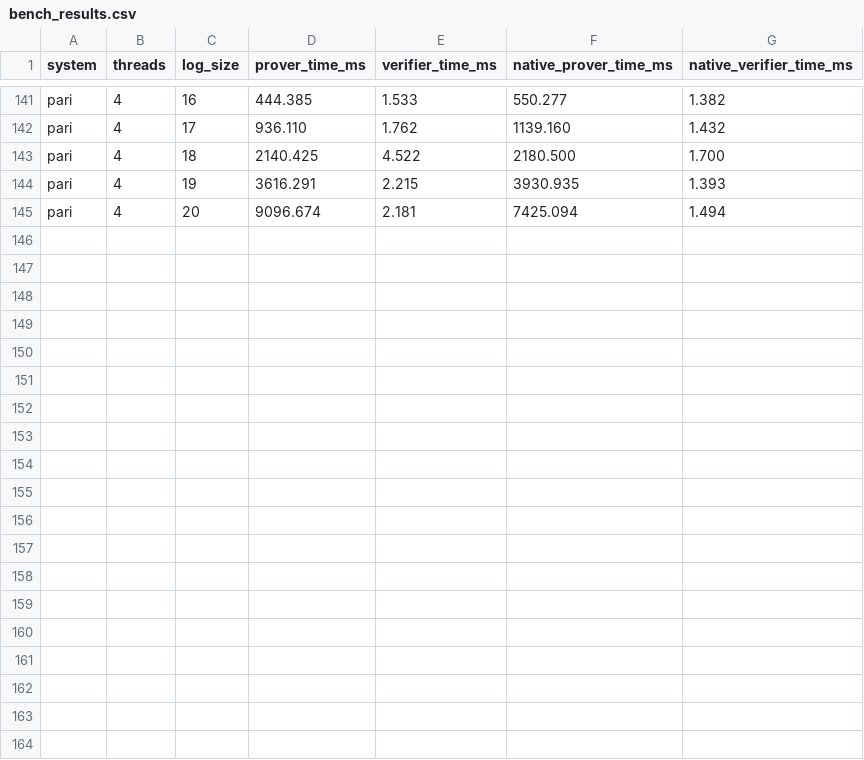
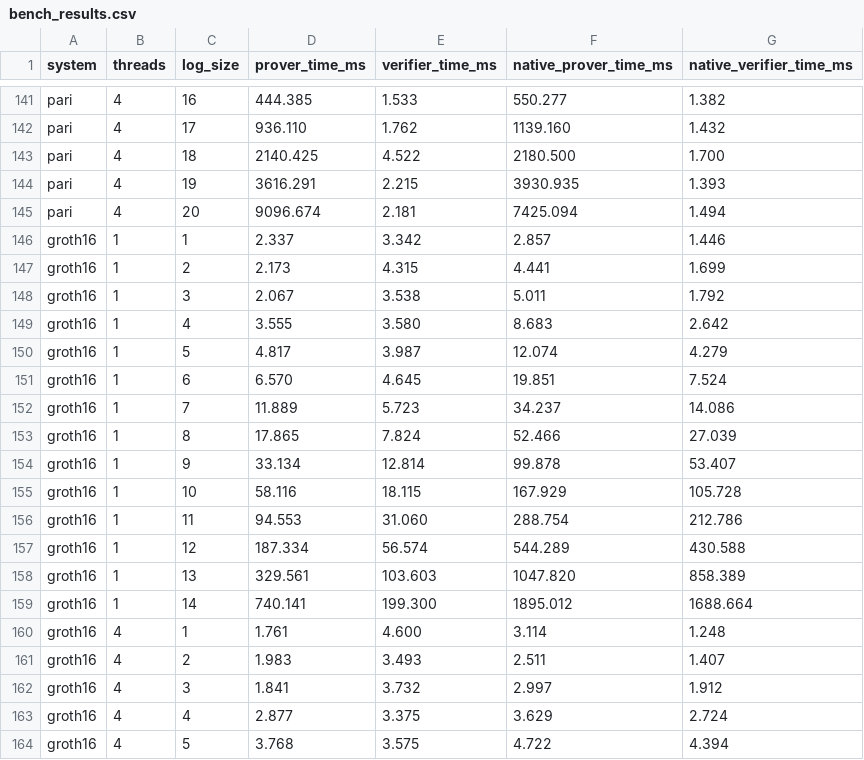
Before and after one commit to eniac/zippel, a CSV file: benchmarks/bench_results.csv, drawn as a sheet; only a part is shown, gaps mark what is left out; the diff covers the shown part only; the diff names each change by its address in the sheet, - before the commit and + after, or states it on an @@ line.

```diff
--- a/benchmarks/bench_results.csv
+++ b/benchmarks/bench_results.csv
+row 146: groth16 | 1 | 1 | 2.337 | 3.342 | 2.857 | 1.446
+row 147: groth16 | 1 | 2 | 2.173 | 4.315 | 4.441 | 1.699
+row 148: groth16 | 1 | 3 | 2.067 | 3.538 | 5.011 | 1.792
+row 149: groth16 | 1 | 4 | 3.555 | 3.580 | 8.683 | 2.642
+row 150: groth16 | 1 | 5 | 4.817 | 3.987 | 12.074 | 4.279
+row 151: groth16 | 1 | 6 | 6.570 | 4.645 | 19.851 | 7.524
+row 152: groth16 | 1 | 7 | 11.889 | 5.723 | 34.237 | 14.086
+row 153: groth16 | 1 | 8 | 17.865 | 7.824 | 52.466 | 27.039
+row 154: groth16 | 1 | 9 | 33.134 | 12.814 | 99.878 | 53.407
+row 155: groth16 | 1 | 10 | 58.116 | 18.115 | 167.929 | 105.728
+row 156: groth16 | 1 | 11 | 94.553 | 31.060 | 288.754 | 212.786
+row 157: groth16 | 1 | 12 | 187.334 | 56.574 | 544.289 | 430.588
+row 158: groth16 | 1 | 13 | 329.561 | 103.603 | 1047.820 | 858.389
+row 159: groth16 | 1 | 14 | 740.141 | 199.300 | 1895.012 | 1688.664
+row 160: groth16 | 4 | 1 | 1.761 | 4.600 | 3.114 | 1.248
+row 161: groth16 | 4 | 2 | 1.983 | 3.493 | 2.511 | 1.407
+row 162: groth16 | 4 | 3 | 1.841 | 3.732 | 2.997 | 1.912
+row 163: groth16 | 4 | 4 | 2.877 | 3.375 | 3.629 | 2.724
+row 164: groth16 | 4 | 5 | 3.768 | 3.575 | 4.722 | 4.394
```
Also changed, not shown: 9 added rows elsewhere in this file, 6 other files.
